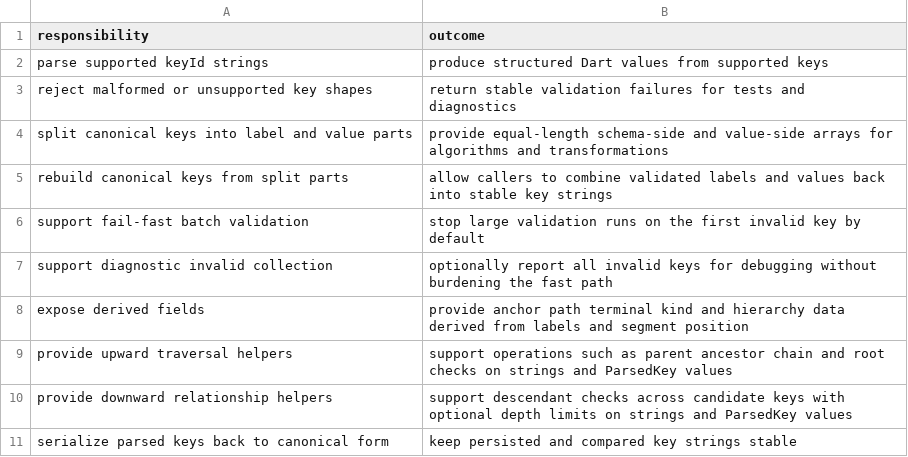
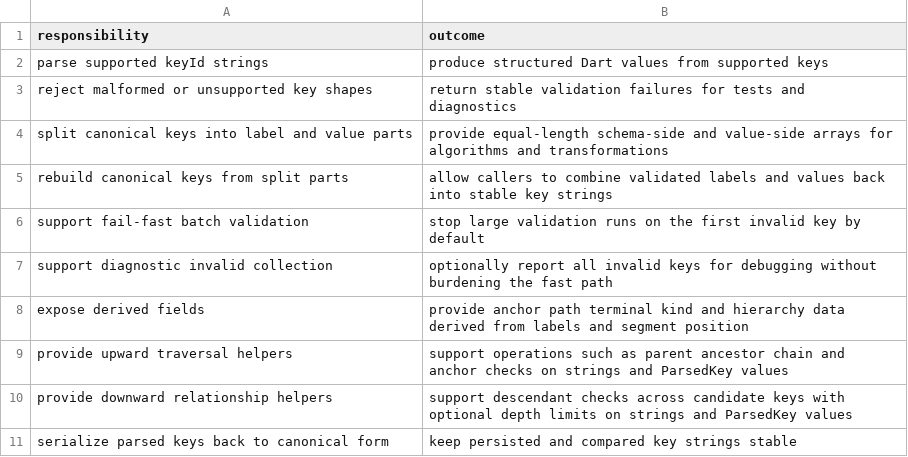
Before and after one commit to flarebyte/beaming_yggdrasil_key, a CSV file: doc/design-meta/examples/main-responsibilities.csv, drawn as a sheet.

```diff
--- a/doc/design-meta/examples/main-responsibilities.csv
+++ b/doc/design-meta/examples/main-responsibilities.csv
@@ -8,3 +8,3 @@ support diagnostic invalid collection,optionally report all invalid keys for deb
 expose derived fields,provide anchor path terminal kind and hierarchy data derived from labels and segment position
-provide upward traversal helpers,support operations such as parent ancestor chain and root checks on strings and ParsedKey values
+provide upward traversal helpers,support operations such as parent ancestor chain and anchor checks on strings and ParsedKey values
 provide downward relationship helpers,support descendant checks across candidate keys with optional depth limits on strings and ParsedKey values
```
Also changed, not shown: doc/design-meta/examples/performance-strategies.csv, doc/design-meta/examples/performance-tests.csv, 5 other files.
